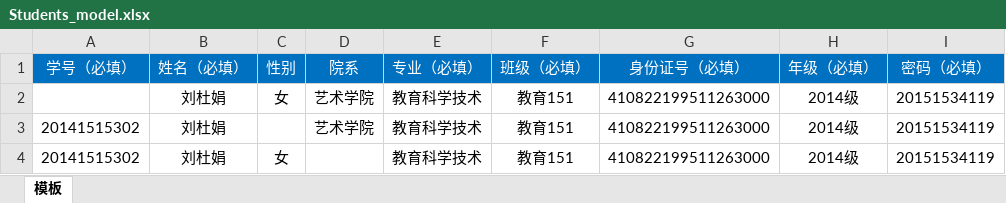
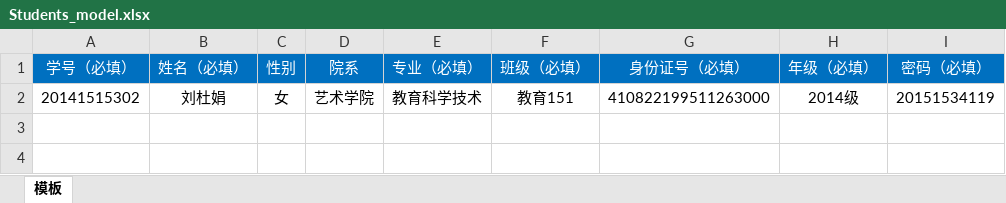
Before and after one commit to futureGroup511/CompeManager, an Excel workbook: src/main/webapp/importDate/Students_model.xlsx, sheet 模板, drawn as a sheet; values as stored, in another font and other column widths than the file's, no borders; conditional formats not drawn; removed rows and columns are numbered as before the commit, all else as after; the diff names each change by its address in the sheet, - before the commit and + after, or states it on an @@ line.

```diff
--- a/src/main/webapp/importDate/Students_model.xlsx (sheet 模板)
+++ b/src/main/webapp/importDate/Students_model.xlsx (sheet 模板)
-row 2:  | 刘杜娟 | 女 | 艺术学院 | 教育科学技术 | 教育151 | 410822199511263000 | 2014级 | 20151534119
-C2 (性别): (empty)
+C2 (性别): 女
-row 4: 20141515302 | 刘杜娟 | 女 |  | 教育科学技术 | 教育151 | 410822199511263000 | 2014级 | 20151534119
```
Also changed, not shown: 3 other files.
